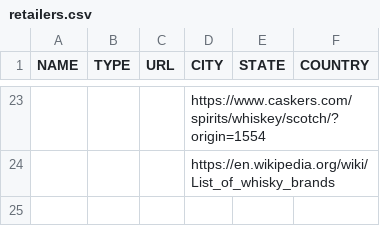
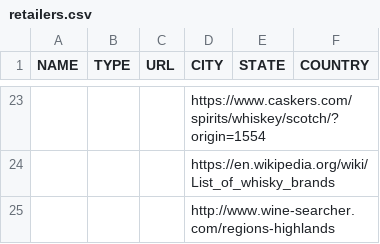
Before and after one commit to bdetweiler/math-8756-final-project, a CSV file: clean data/retailers.csv, drawn as a sheet; only a part is shown, gaps mark what is left out; the diff names each change by its address in the sheet, - before the commit and + after, or states it on an @@ line.

```diff
--- a/clean data/retailers.csv
+++ b/clean data/retailers.csv
+row 25:  |  |  | http://www.wine-searcher.com/regions-highlands
```
Also changed, not shown: 2 other files.
